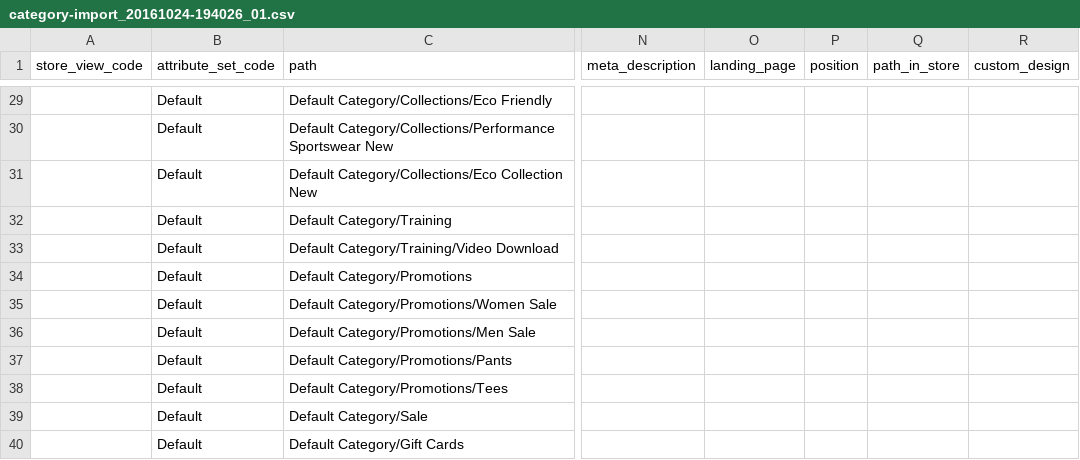
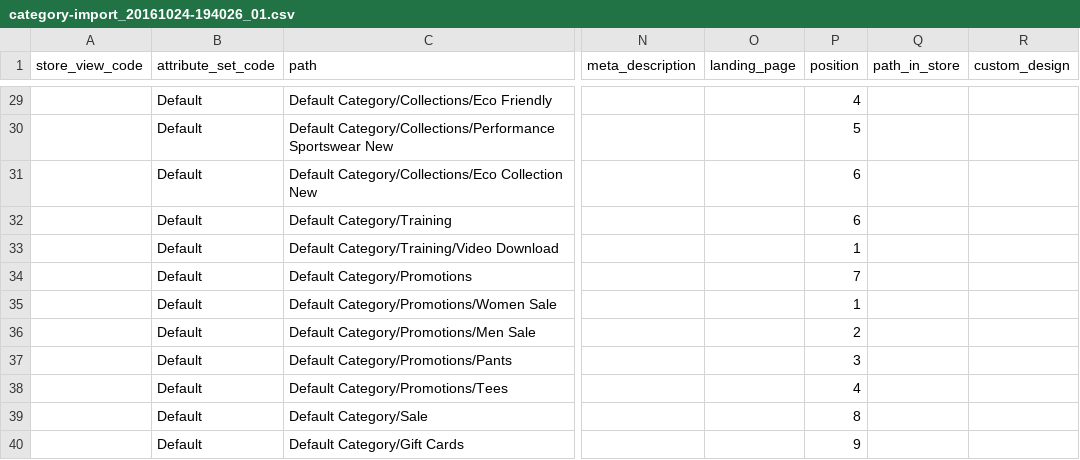
Before and after one commit to techdivision/import-sample-data, a CSV file: generic/data/categories/sorting/category-import_20161024-194026_01.csv, drawn as a sheet; only a part is shown, gaps mark what is left out; the diff covers the shown part only; the diff names each change by its address in the sheet, - before the commit and + after, or states it on an @@ line.

```diff
--- a/generic/data/categories/sorting/category-import_20161024-194026_01.csv
+++ b/generic/data/categories/sorting/category-import_20161024-194026_01.csv
-P29 (position): (empty)
+P29 (position): 4
-P30 (position): (empty)
+P30 (position): 5
-P31:P32 (position): (empty)
+P31:P32 (position): 6
-P33 (position): (empty)
+P33 (position): 1
-P34 (position): (empty)
+P34 (position): 7
-P35 (position): (empty)
+P35 (position): 1
-P36 (position): (empty)
+P36 (position): 2
-P37 (position): (empty)
+P37 (position): 3
-P38 (position): (empty)
+P38 (position): 4
-P39 (position): (empty)
+P39 (position): 8
-P40 (position): (empty)
+P40 (position): 9
```
Also changed, not shown: 18 edited cells elsewhere in this file.
